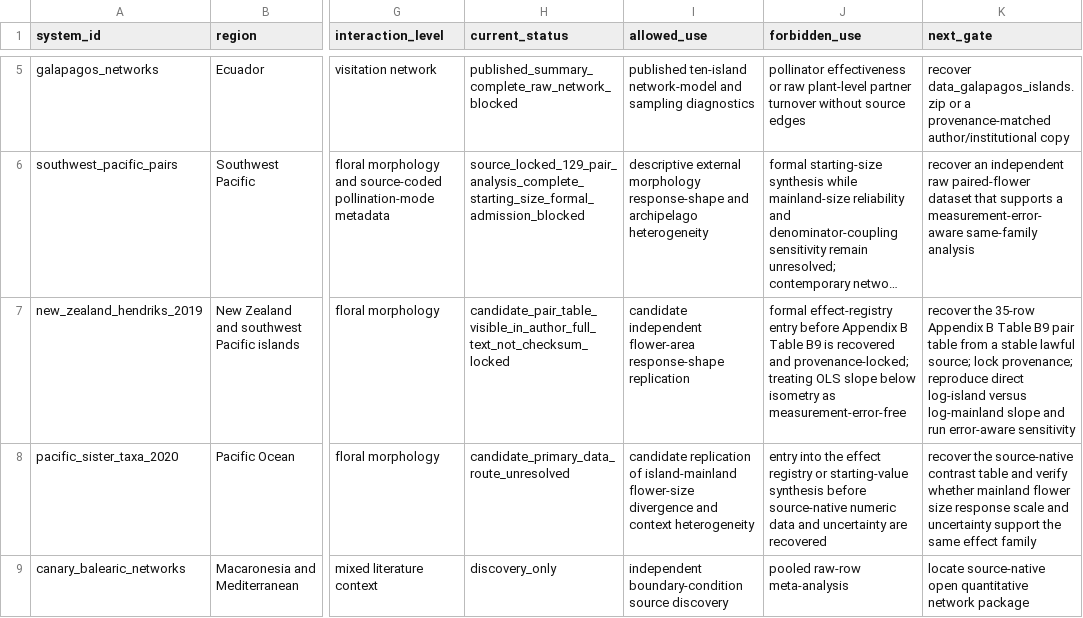
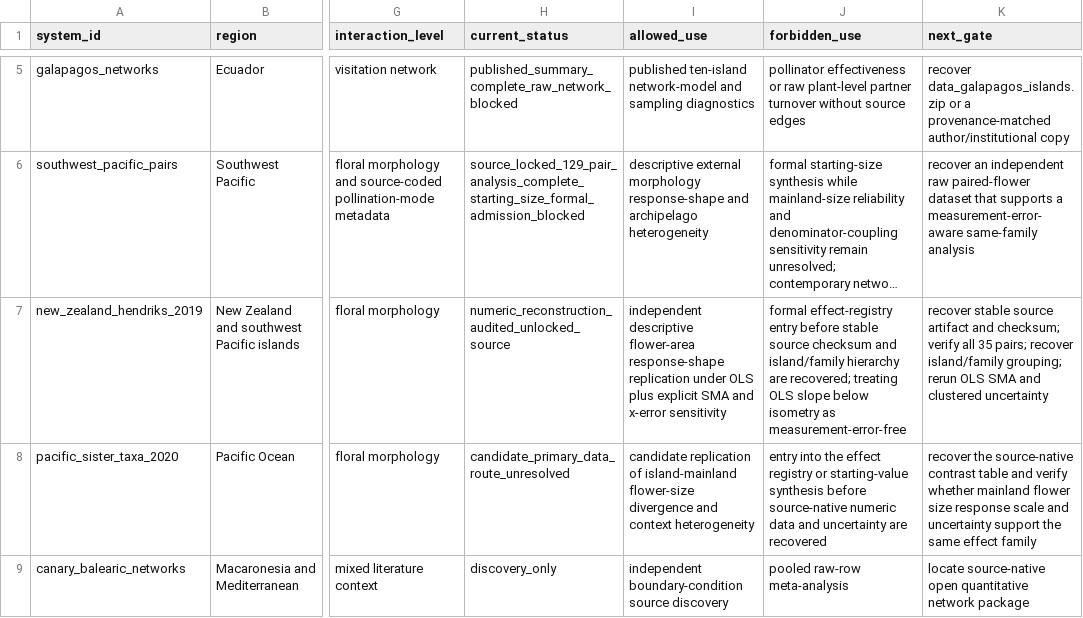
Before and after one commit to zuizui0223/izu-core, a CSV file: data/design/cross_archipelago_system_registry.csv, drawn as a sheet; only a part is shown, gaps mark what is left out; long unchanged cells end in …; the diff names each change by its address in the sheet, - before the commit and + after, or states it on an @@ line.

Commit message:
Advance Hendriks morphology candidate

```diff
--- a/data/design/cross_archipelago_system_registry.csv
+++ b/data/design/cross_archipelago_system_registry.csv
-H7 (current_status): candidate_pair_table_visible_in_author_full_text_not_checksum_locked
+H7 (current_status): numeric_reconstruction_audited_unlocked_source
-I7 (allowed_use): candidate independent flower-area response-shape replication
+I7 (allowed_use): independent descriptive flower-area response-shape replication under OLS plus explicit SMA and x-error sensitivity
-J7 (forbidden_use): …entry before Appendix B Table B9 is recovered and provenance-locked; treating OLS…
+J7 (forbidden_use): …entry before stable source checksum and island/family hierarchy are recovered; treating OLS…
-K7 (next_gate): recover the 35-row Appendix B Table B9 pair table from a stable lawful source; lock provenance; reproduce direct log-island versus log-mainland slope and run error-aware sensitivity
+K7 (next_gate): recover stable source artifact and checksum; verify all 35 pairs; recover island/family grouping; rerun OLS SMA and clustered uncertainty
```
